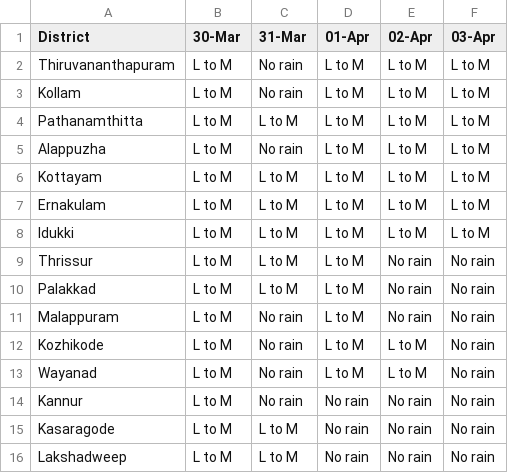
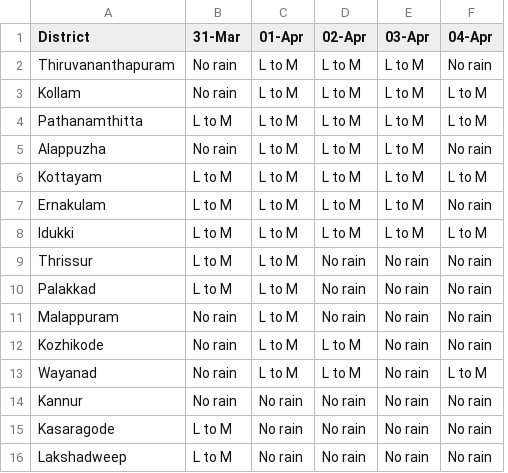
Before and after one commit to Open-Oven/kerala-weather-collector, a CSV file: data/weather_warn.csv, drawn as a sheet; removed rows and columns are numbered as before the commit, all else as after; the diff names each change by its address in the sheet, - before the commit and + after, or states it on an @@ line.

```diff
--- a/data/weather_warn.csv
+++ b/data/weather_warn.csv
-column B (30-Mar), rows 2-16: all L to M
+column F (04-Apr), rows 2-16: No rain | L to M | L to M | No rain | L to M | No rain | L to M | No rain | No rain | No rain | No rain | L to M | No rain | No rain | No rain
```
Also changed, not shown: docs/data/weather_warn.csv, 1 other file.
